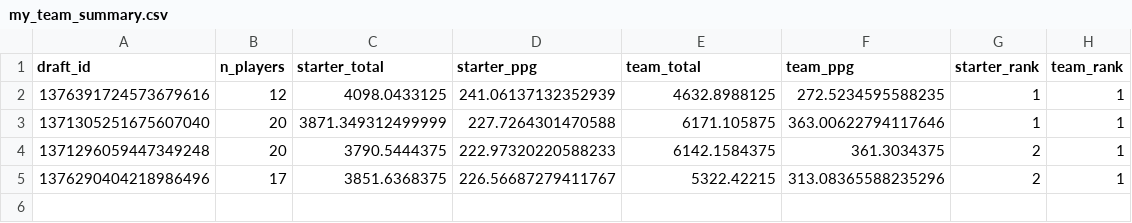
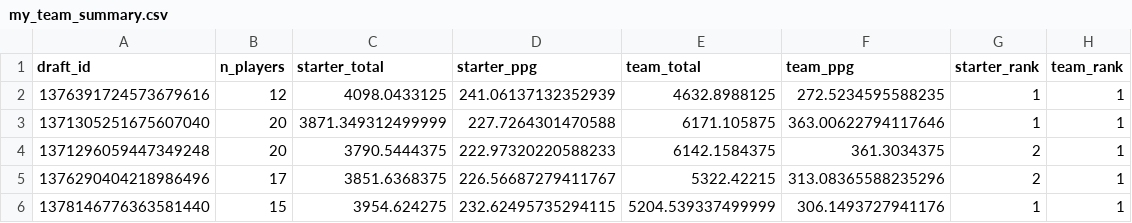
Before and after one commit to PhilipPeffer/sfb16_prep, a CSV file: data/my_team_summary.csv, drawn as a sheet; the diff names each change by its address in the sheet, - before the commit and + after, or states it on an @@ line.

```diff
--- a/data/my_team_summary.csv
+++ b/data/my_team_summary.csv
+row 6: 1378146776363581440 | 15 | 3954.624275 | 232.62495735294115 | 5204.539337499999 | 306.1493727941176 | 1 | 1
```
Also changed, not shown: 1 other file.
